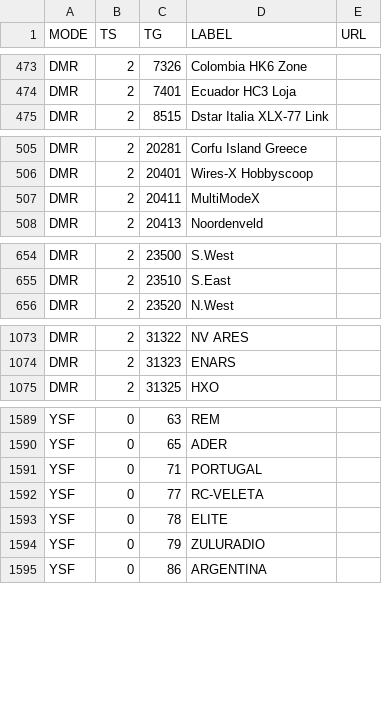
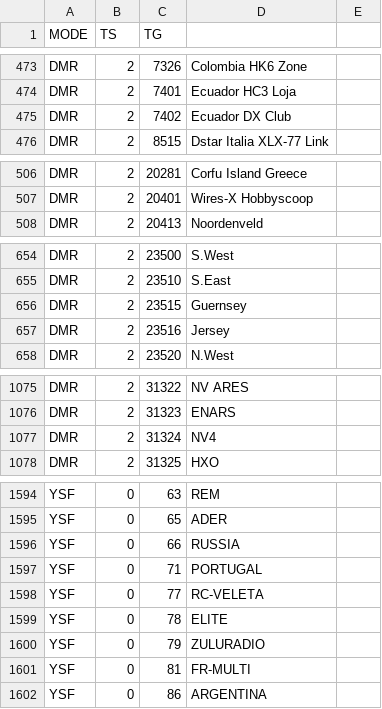
Before and after one commit to hp3icc/emq-TE1ws, a CSV file: TG_List.csv, drawn as a sheet; only a part is shown, gaps mark what is left out; the diff covers the shown part only.

Commit message:
Update TG_List.csv
ACactualizado 2/7/2020

```diff
--- a/TG_List.csv
+++ b/TG_List.csv
@@ -1 +1 @@
-MODE,TS,TG,LABEL,URL
+MODE,TS,TG,
@@ -474,0 +475 @@ DMR,2,7401,Ecuador HC3 Loja,
+DMR,2,7402,Ecuador DX Club
@@ -507 +507,0 @@ DMR,2,20401,Wires-X Hobbyscoop,
-DMR,2,20411,MultiModeX,
@@ -655,0 +656,2 @@ DMR,2,23510,S.East,
+DMR,2,23515,Guernsey
+DMR,2,23516,Jersey
@@ -1074,0 +1077 @@ DMR,2,31323,ENARS,
+DMR,2,31324,NV4
@@ -1590,0 +1596 @@ YSF,0,65,ADER,
+YSF,0,66,RUSSIA
@@ -1594,0 +1601 @@ YSF,0,79,ZULURADIO,
+YSF,0,81,FR-MULTI
```
Also changed, not shown: 2 added rows and 2 edited cells elsewhere in this file.
